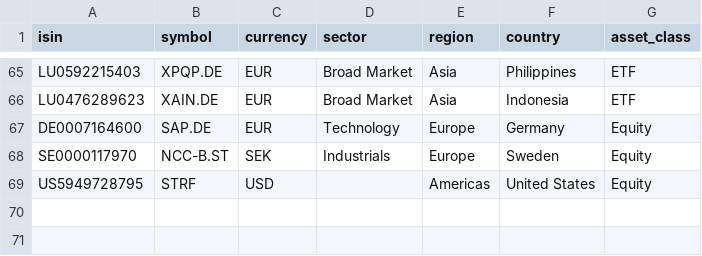
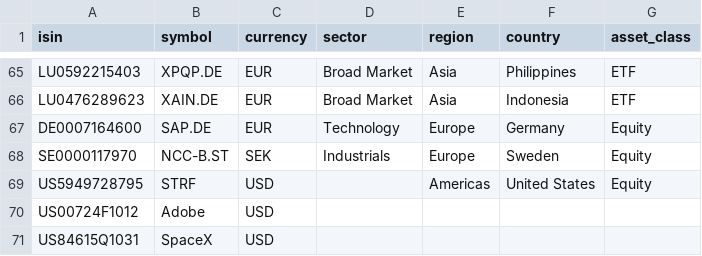
Before and after one commit to SamirStandnes/kodak-portfolio, a CSV file: data/reference/isin_map.csv, drawn as a sheet; only a part is shown, gaps mark what is left out.

```diff
--- a/data/reference/isin_map.csv
+++ b/data/reference/isin_map.csv
@@ -69 +69,3 @@ SE0000117970,NCC-B.ST,SEK,Industrials,Europe,Sweden,Equity
 US5949728795,STRF,USD,,Americas,United States,Equity
+US00724F1012,Adobe,USD,,,,
+US84615Q1031,SpaceX,USD,,,,
```
Also changed, not shown: 2 other files.
